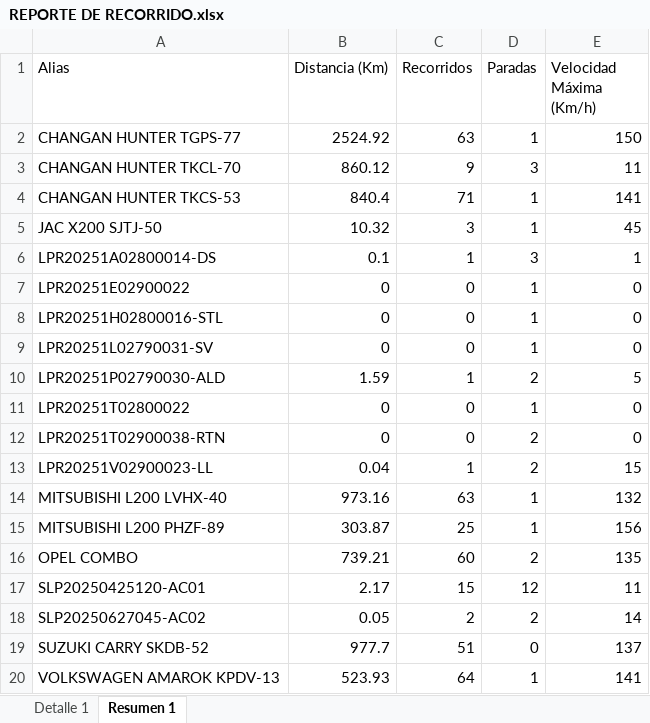
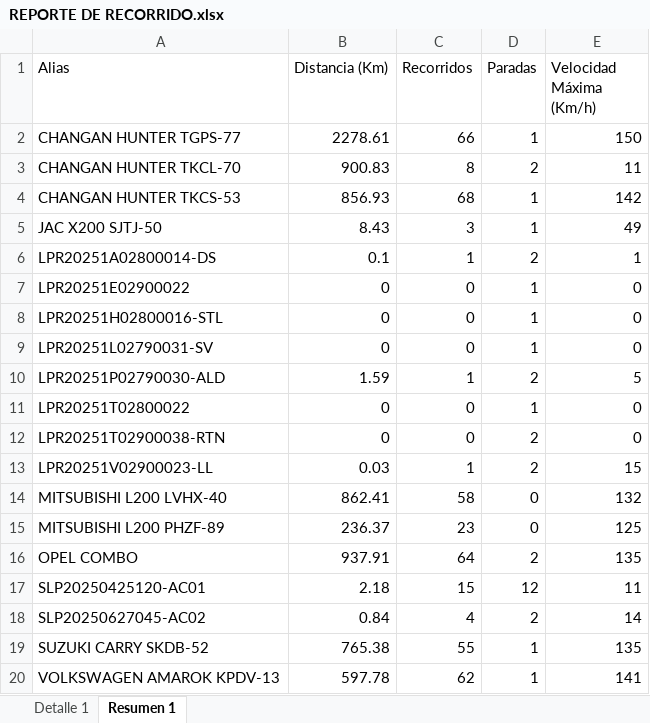
Before and after one commit to WurfelSPA/tracklink-visibility, an Excel workbook: REPORTE DE RECORRIDO.xlsx, sheet Resumen 1, drawn as a sheet; values as stored, in another font and other column widths than the file's, no borders; the diff names each change by its address in the sheet, - before the commit and + after, or states it on an @@ line.

```diff
--- a/REPORTE DE RECORRIDO.xlsx (sheet Resumen 1)
+++ b/REPORTE DE RECORRIDO.xlsx (sheet Resumen 1)
-B2 (Distancia (Km)): 2524.92
+B2 (Distancia (Km)): 2278.61
-C2 (Recorridos): 63
+C2 (Recorridos): 66
-B3 (Distancia (Km)): 860.12
+B3 (Distancia (Km)): 900.83
-C3 (Recorridos): 9
+C3 (Recorridos): 8
-D3 (Paradas): 3
+D3 (Paradas): 2
-B4 (Distancia (Km)): 840.4
+B4 (Distancia (Km)): 856.93
-C4 (Recorridos): 71
+C4 (Recorridos): 68
-E4 (Velocidad Máxima (Km/h)): 141
+E4 (Velocidad Máxima (Km/h)): 142
-B5 (Distancia (Km)): 10.32
+B5 (Distancia (Km)): 8.43
-E5 (Velocidad Máxima (Km/h)): 45
+E5 (Velocidad Máxima (Km/h)): 49
-D6 (Paradas): 3
+D6 (Paradas): 2
-B13 (Distancia (Km)): 0.04
+B13 (Distancia (Km)): 0.03
-B14 (Distancia (Km)): 973.16
+B14 (Distancia (Km)): 862.41
-C14 (Recorridos): 63
+C14 (Recorridos): 58
-D14:D15 (Paradas): 1
+D14:D15 (Paradas): 0
-B15 (Distancia (Km)): 303.87
+B15 (Distancia (Km)): 236.37
-C15 (Recorridos): 25
+C15 (Recorridos): 23
-E15 (Velocidad Máxima (Km/h)): 156
+E15 (Velocidad Máxima (Km/h)): 125
-B16 (Distancia (Km)): 739.21
+B16 (Distancia (Km)): 937.91
-C16 (Recorridos): 60
+C16 (Recorridos): 64
-B17 (Distancia (Km)): 2.17
+B17 (Distancia (Km)): 2.18
-B18 (Distancia (Km)): 0.05
+B18 (Distancia (Km)): 0.84
-C18 (Recorridos): 2
+C18 (Recorridos): 4
-B19 (Distancia (Km)): 977.7
+B19 (Distancia (Km)): 765.38
-C19 (Recorridos): 51
+C19 (Recorridos): 55
-D19 (Paradas): 0
+D19 (Paradas): 1
-E19 (Velocidad Máxima (Km/h)): 137
+E19 (Velocidad Máxima (Km/h)): 135
-B20 (Distancia (Km)): 523.93
+B20 (Distancia (Km)): 597.78
-C20 (Recorridos): 64
+C20 (Recorridos): 62
```
Also changed, not shown: sheet Detalle 1.
